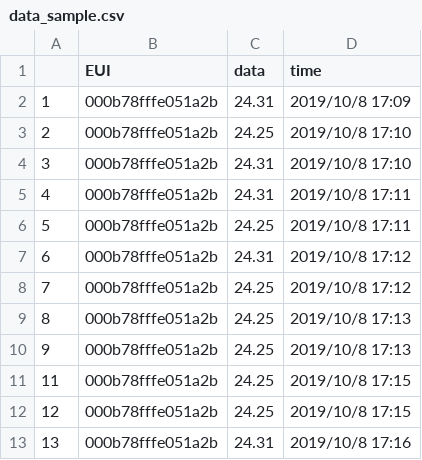
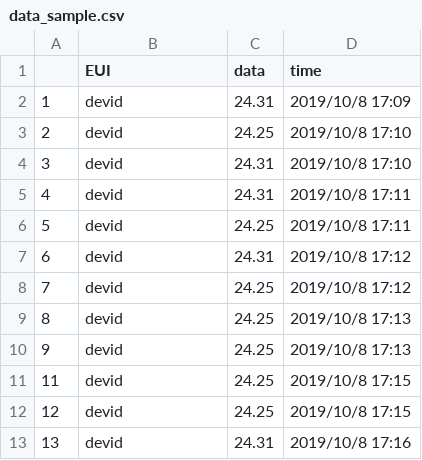
Before and after one commit to kawalab/mqtt_subscriber, a CSV file: data/data_sample.csv, drawn as a sheet.

Commit message:
訂正版

```diff
--- a/data/data_sample.csv
+++ b/data/data_sample.csv
@@ -1,13 +1,13 @@
  ,EUI,data,time
-1,000b78fffe051a2b,24.31,2019/10/8 17:09
-2,000b78fffe051a2b,24.25,2019/10/8 17:10
-3,000b78fffe051a2b,24.31,2019/10/8 17:10
-4,000b78fffe051a2b,24.31,2019/10/8 17:11
-5,000b78fffe051a2b,24.25,2019/10/8 17:11
-6,000b78fffe051a2b,24.31,2019/10/8 17:12
-7,000b78fffe051a2b,24.25,2019/10/8 17:12
-8,000b78fffe051a2b,24.25,2019/10/8 17:13
-9,000b78fffe051a2b,24.25,2019/10/8 17:13
-11,000b78fffe051a2b,24.25,2019/10/8 17:15
-12,000b78fffe051a2b,24.25,2019/10/8 17:15
-13,000b78fffe051a2b,24.31,2019/10/8 17:16
+1,devid,24.31,2019/10/8 17:09
+2,devid,24.25,2019/10/8 17:10
+3,devid,24.31,2019/10/8 17:10
+4,devid,24.31,2019/10/8 17:11
+5,devid,24.25,2019/10/8 17:11
+6,devid,24.31,2019/10/8 17:12
+7,devid,24.25,2019/10/8 17:12
+8,devid,24.25,2019/10/8 17:13
+9,devid,24.25,2019/10/8 17:13
+11,devid,24.25,2019/10/8 17:15
+12,devid,24.25,2019/10/8 17:15
+13,devid,24.31,2019/10/8 17:16
```
